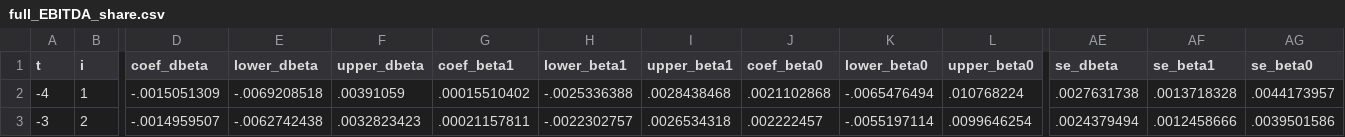
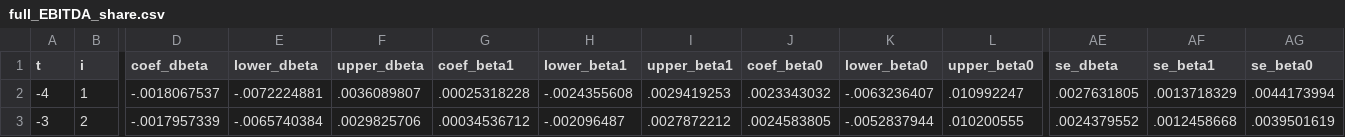
Before and after one commit to korenmiklos/ceo-value, a CSV file: papers/econometrics/data/full_EBITDA_share.csv, drawn as a sheet; only a part is shown, gaps mark what is left out; the diff covers the shown part only; the diff names each change by its address in the sheet, - before the commit and + after, or states it on an @@ line.

```diff
--- a/papers/econometrics/data/full_EBITDA_share.csv
+++ b/papers/econometrics/data/full_EBITDA_share.csv
-D2 (coef_dbeta): -.0015051309
+D2 (coef_dbeta): -.0018067537
-E2 (lower_dbeta): -.0069208518
+E2 (lower_dbeta): -.0072224881
-F2 (upper_dbeta): .00391059
+F2 (upper_dbeta): .0036089807
-G2 (coef_beta1): .00015510402
+G2 (coef_beta1): .00025318228
-H2 (lower_beta1): -.0025336388
+H2 (lower_beta1): -.0024355608
-I2 (upper_beta1): .0028438468
+I2 (upper_beta1): .0029419253
-J2 (coef_beta0): .0021102868
+J2 (coef_beta0): .0023343032
-K2 (lower_beta0): -.0065476494
+K2 (lower_beta0): -.0063236407
-L2 (upper_beta0): .010768224
+L2 (upper_beta0): .010992247
-AE2 (se_dbeta): .0027631738
+AE2 (se_dbeta): .0027631805
-AF2 (se_beta1): .0013718328
+AF2 (se_beta1): .0013718329
-AG2 (se_beta0): .0044173957
+AG2 (se_beta0): .0044173994
-D3 (coef_dbeta): -.0014959507
+D3 (coef_dbeta): -.0017957339
-E3 (lower_dbeta): -.0062742438
+E3 (lower_dbeta): -.0065740384
-F3 (upper_dbeta): .0032823423
+F3 (upper_dbeta): .0029825706
-G3 (coef_beta1): .00021157811
+G3 (coef_beta1): .00034536712
-H3 (lower_beta1): -.0022302757
+H3 (lower_beta1): -.002096487
-I3 (upper_beta1): .0026534318
+I3 (upper_beta1): .0027872212
-J3 (coef_beta0): .002222457
+J3 (coef_beta0): .0024583805
-K3 (lower_beta0): -.0055197114
+K3 (lower_beta0): -.0052837944
-L3 (upper_beta0): .0099646254
+L3 (upper_beta0): .010200555
-AE3 (se_dbeta): .0024379494
+AE3 (se_dbeta): .0024379552
-AF3 (se_beta1): .0012458666
+AF3 (se_beta1): .0012458668
-AG3 (se_beta0): .0039501586
+AG3 (se_beta0): .0039501619
```
Also changed, not shown: 63 edited cells elsewhere in this file, papers/econometrics/data/full_lnKL.csv, papers/econometrics/data/full_lnMR.csv, 34 other files.
